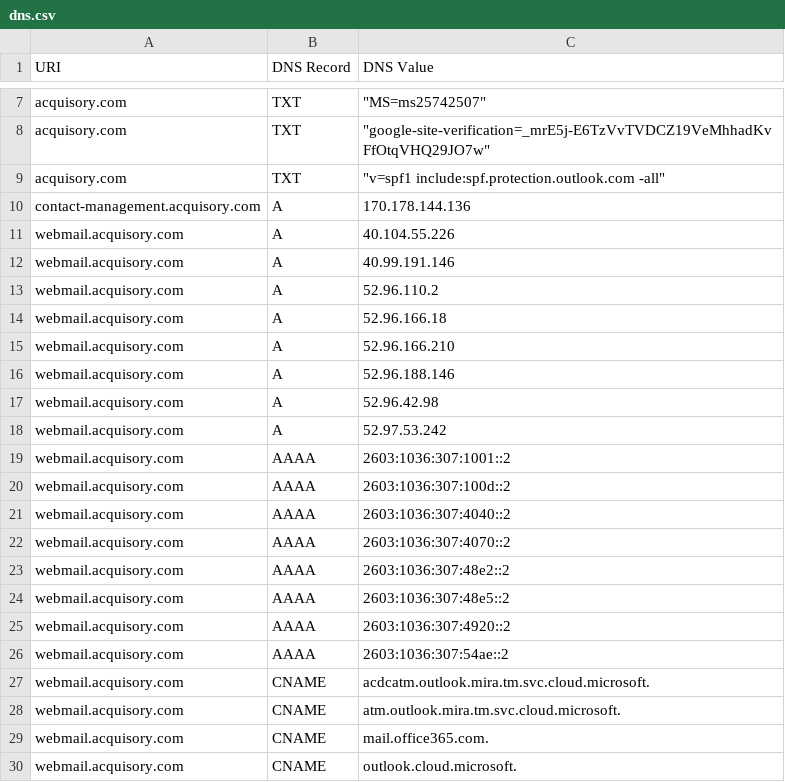
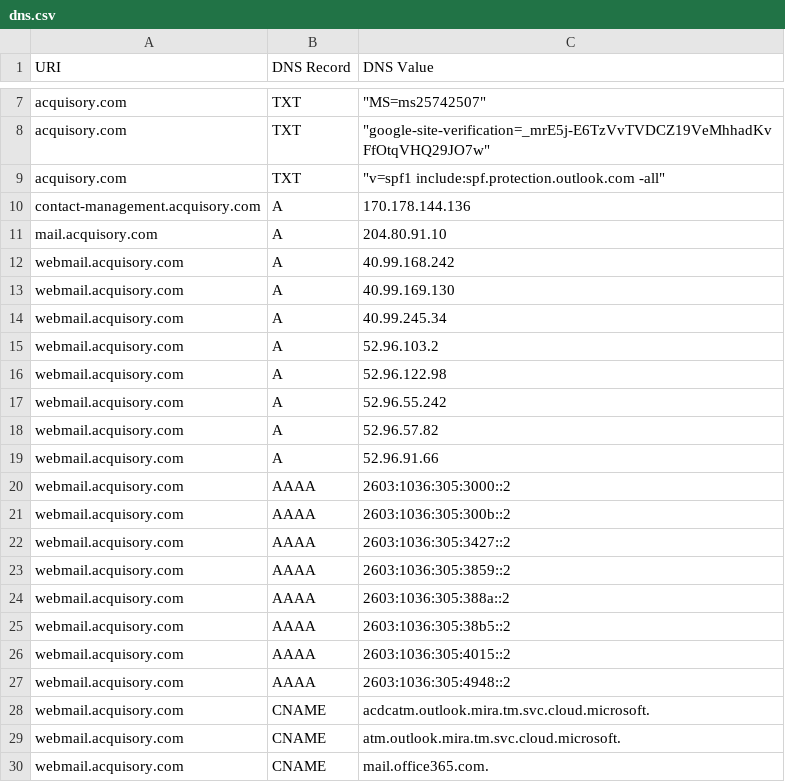
Before and after one commit to ayushmanchhabra/hacking, a CSV file: tools/bugbounty/targets/acquisory.com/dns.csv, drawn as a sheet; only a part is shown, gaps mark what is left out; the shorter side is filled out with more unchanged rows.

```diff
--- a/tools/bugbounty/targets/acquisory.com/dns.csv
+++ b/tools/bugbounty/targets/acquisory.com/dns.csv
@@ -10,18 +10,19 @@ acquisory.com,TXT,"""v=spf1 include:spf.protection.outlook.com -all"""
 contact-management.acquisory.com,A,"170.178.144.136"
-webmail.acquisory.com,A,"40.104.55.226"
-webmail.acquisory.com,A,"40.99.191.146"
-webmail.acquisory.com,A,"52.96.110.2"
-webmail.acquisory.com,A,"52.96.166.18"
-webmail.acquisory.com,A,"52.96.166.210"
-webmail.acquisory.com,A,"52.96.188.146"
-webmail.acquisory.com,A,"52.96.42.98"
-webmail.acquisory.com,A,"52.97.53.242"
-webmail.acquisory.com,AAAA,"2603:1036:307:1001::2"
-webmail.acquisory.com,AAAA,"2603:1036:307:100d::2"
-webmail.acquisory.com,AAAA,"2603:1036:307:4040::2"
-webmail.acquisory.com,AAAA,"2603:1036:307:4070::2"
-webmail.acquisory.com,AAAA,"2603:1036:307:48e2::2"
-webmail.acquisory.com,AAAA,"2603:1036:307:48e5::2"
-webmail.acquisory.com,AAAA,"2603:1036:307:4920::2"
-webmail.acquisory.com,AAAA,"2603:1036:307:54ae::2"
+mail.acquisory.com,A,"204.80.91.10"
+webmail.acquisory.com,A,"40.99.168.242"
+webmail.acquisory.com,A,"40.99.169.130"
+webmail.acquisory.com,A,"40.99.245.34"
+webmail.acquisory.com,A,"52.96.103.2"
+webmail.acquisory.com,A,"52.96.122.98"
+webmail.acquisory.com,A,"52.96.55.242"
+webmail.acquisory.com,A,"52.96.57.82"
+webmail.acquisory.com,A,"52.96.91.66"
+webmail.acquisory.com,AAAA,"2603:1036:305:3000::2"
+webmail.acquisory.com,AAAA,"2603:1036:305:300b::2"
+webmail.acquisory.com,AAAA,"2603:1036:305:3427::2"
+webmail.acquisory.com,AAAA,"2603:1036:305:3859::2"
+webmail.acquisory.com,AAAA,"2603:1036:305:388a::2"
+webmail.acquisory.com,AAAA,"2603:1036:305:38b5::2"
+webmail.acquisory.com,AAAA,"2603:1036:305:4015::2"
+webmail.acquisory.com,AAAA,"2603:1036:305:4948::2"
 webmail.acquisory.com,CNAME,"acdcatm.outlook.mira.tm.svc.cloud.microsoft."
```
Also changed, not shown: tools/bugbounty/targets/acquisory.com/ipdr.csv, tools/bugbounty/targets/acquisory.com/port.csv, 10 other files.
